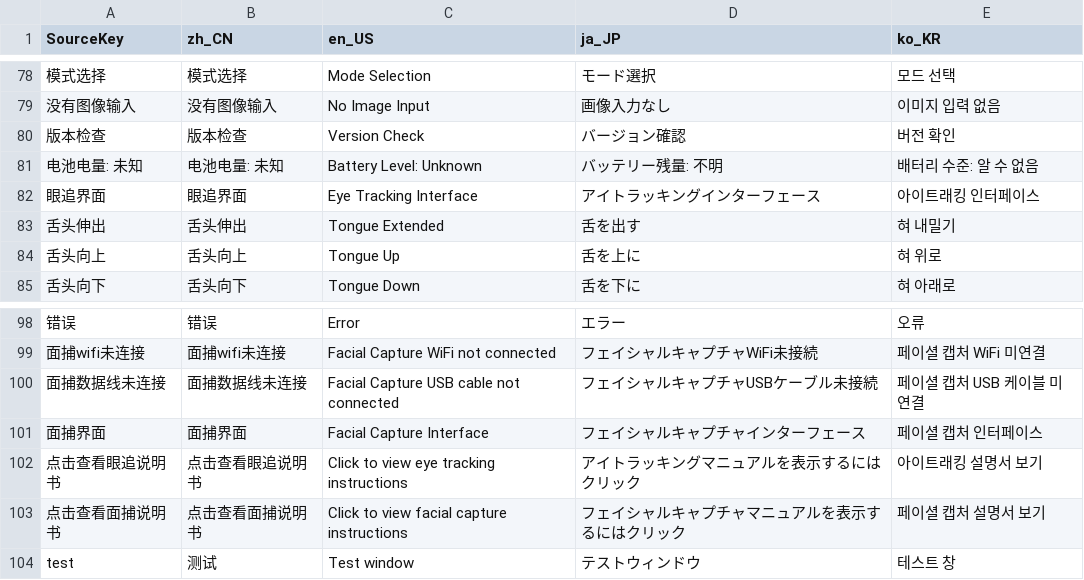
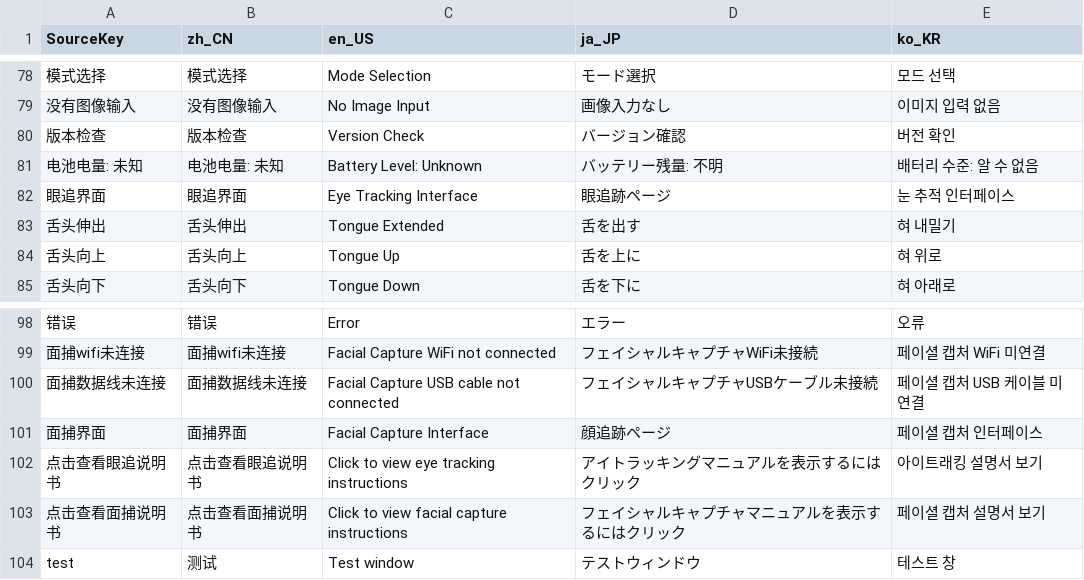
Before and after one commit to DJI-B/papertracker_Qt, a TSV file: translations/strings.tsv, drawn as a sheet; only a part is shown, gaps mark what is left out; the diff names each change by its address in the sheet, - before the commit and + after, or states it on an @@ line.

```diff
--- a/translations/strings.tsv
+++ b/translations/strings.tsv
-D82 (ja_JP): アイトラッキングインターフェース
+D82 (ja_JP): 眼追跡ページ
-E82 (ko_KR): 아이트래킹 인터페이스
+E82 (ko_KR): 눈 추적 인터페이스
-D101 (ja_JP): フェイシャルキャプチャインターフェース
+D101 (ja_JP): 顔追跡ページ
```
Also changed, not shown: 9 other files.
